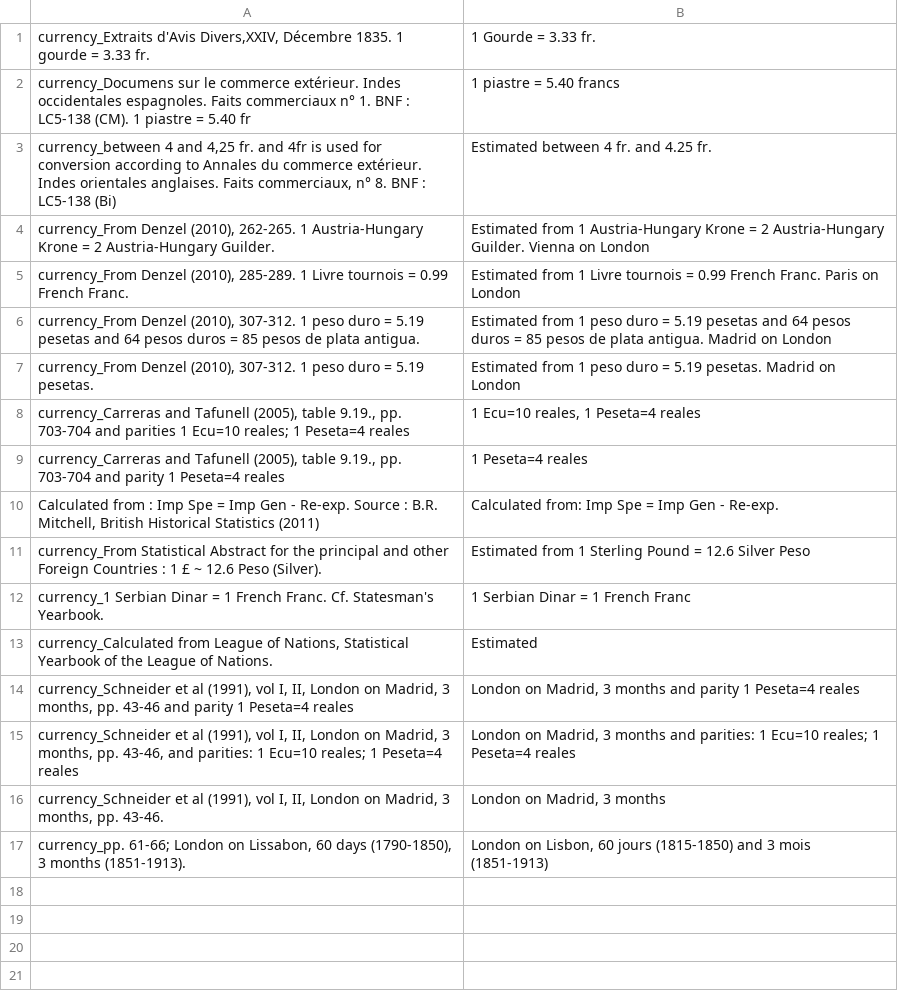
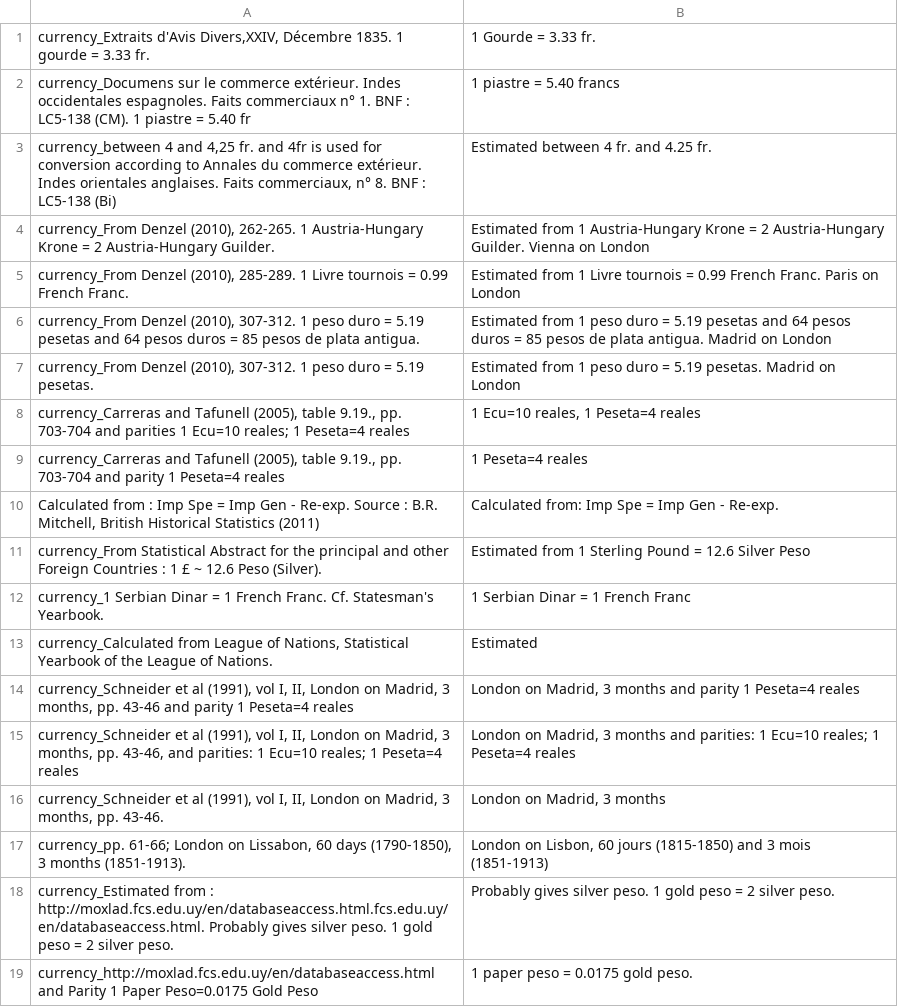
Before and after one commit to medialab/ricardo, a CSV file: database_creation/in_data/patchs/patch_sources_copy.csv, drawn as a sheet; the diff names each change by its address in the sheet, - before the commit and + after, or states it on an @@ line.

```diff
--- a/database_creation/in_data/patchs/patch_sources_copy.csv
+++ b/database_creation/in_data/patchs/patch_sources_copy.csv
+row 18: currency_Estimated from : http://moxlad.fcs.edu.uy/en/databaseaccess.html.fcs.edu.uy/en/databaseaccess.html. Probably gives silver peso. 1 gold peso = 2 silver peso. | Probably gives silver peso. 1 gold peso = 2 silver peso.
+row 19: currency_http://moxlad.fcs.edu.uy/en/databaseaccess.html and Parity 1 Paper Peso=0.0175 Gold Peso | 1 paper peso = 0.0175 gold peso.
```
Also changed, not shown: database_creation/in_data/patchs/patch_sources.csv, database_creation/in_data/patchs/patch_sources_remove.csv, 1 other file.
